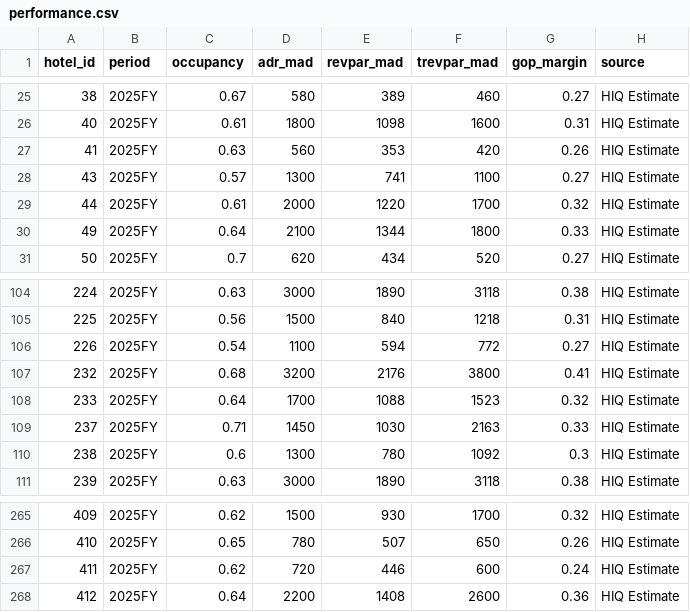
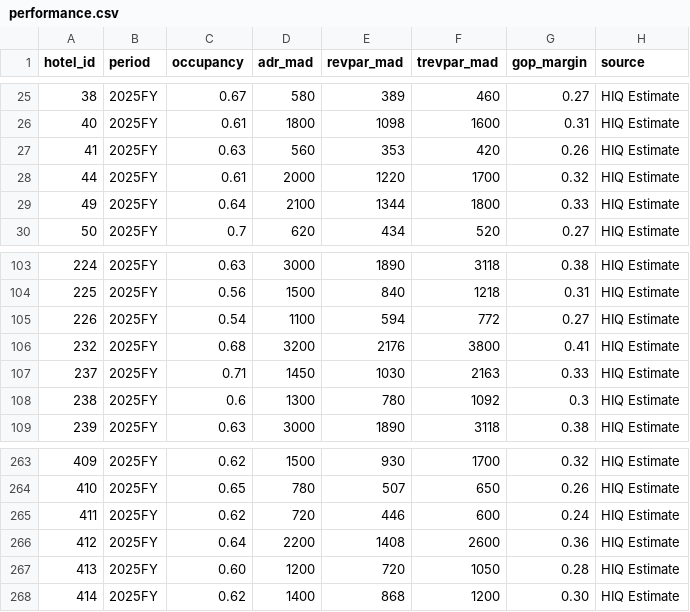
Before and after one commit to oaddahre/hospitalityiq, a CSV file: performance.csv, drawn as a sheet; only a part is shown, gaps mark what is left out; removed rows and columns are numbered as before the commit, all else as after; the diff names each change by its address in the sheet, - before the commit and + after, or states it on an @@ line.

```diff
--- a/performance.csv
+++ b/performance.csv
-row 28: 43 | 2025FY | 0.57 | 1300 | 741 | 1100 | 0.27 | HIQ Estimate
-row 108: 233 | 2025FY | 0.64 | 1700 | 1088 | 1523 | 0.32 | HIQ Estimate
+row 267: 413 | 2025FY | 0.60 | 1200 | 720 | 1050 | 0.28 | HIQ Estimate
+row 268: 414 | 2025FY | 0.62 | 1400 | 868 | 1200 | 0.30 | HIQ Estimate
```
Also changed, not shown: hotels.csv.
